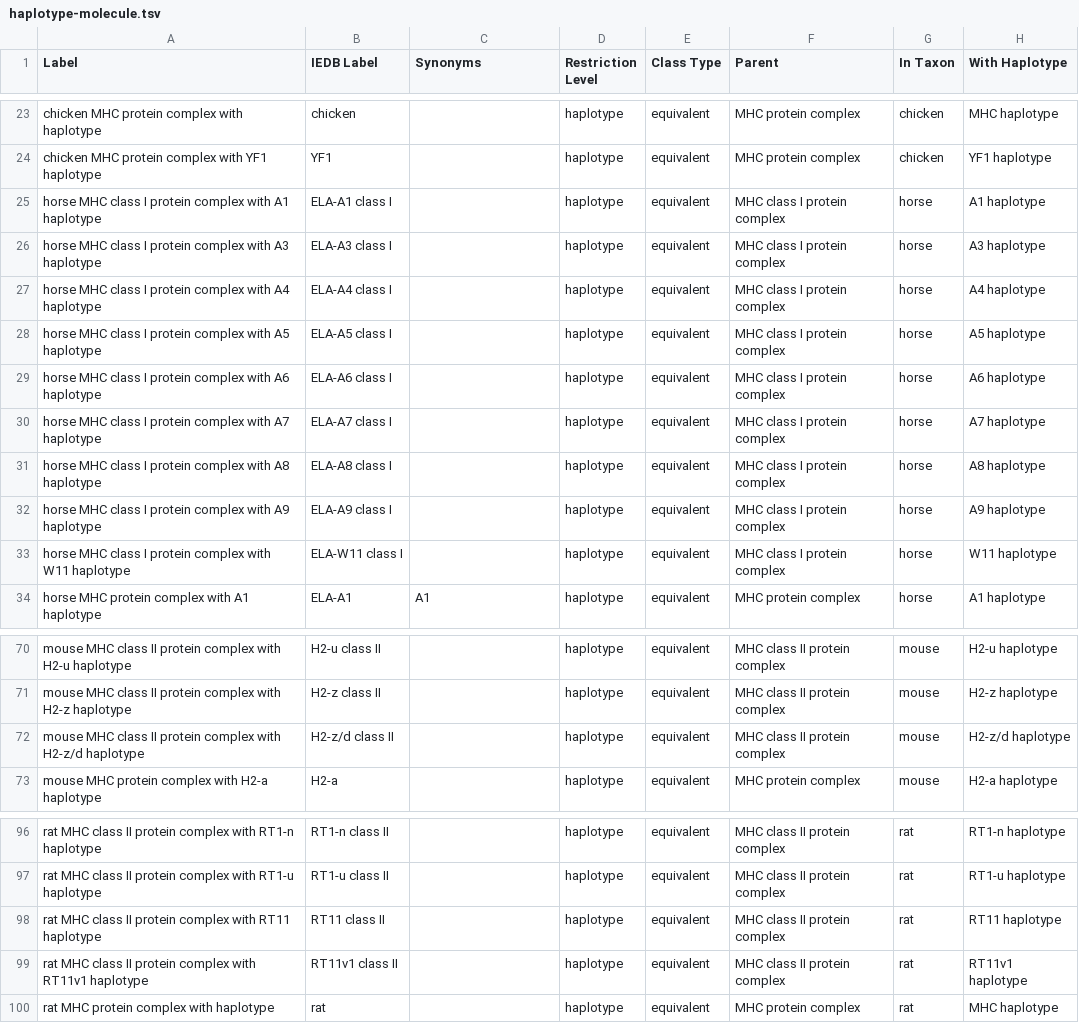
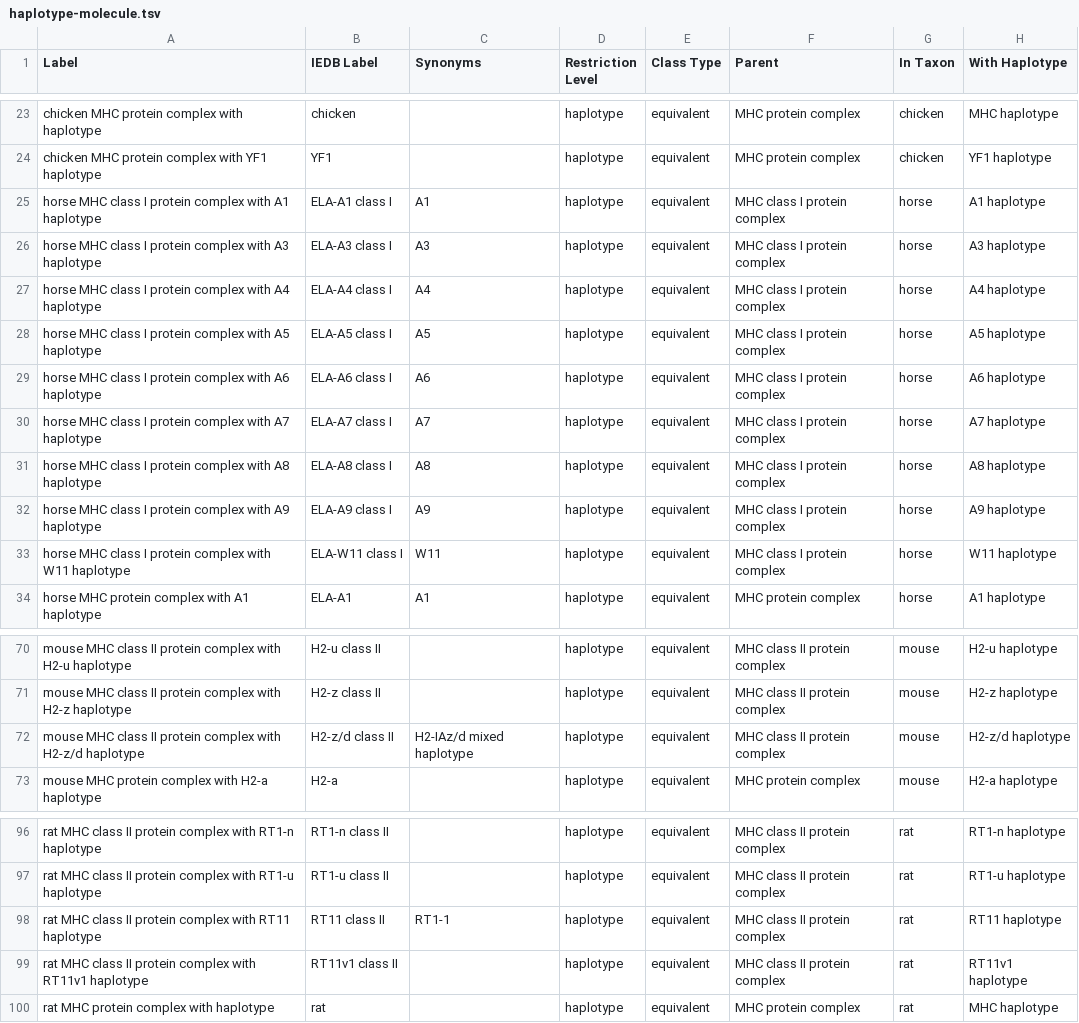
Before and after one commit to IEDB/MRO, a TSV file: ontology/haplotype-molecule.tsv, drawn as a sheet; only a part is shown, gaps mark what is left out.

```diff
--- a/ontology/haplotype-molecule.tsv
+++ b/ontology/haplotype-molecule.tsv
@@ -24,11 +24,11 @@ chicken MHC protein complex with haplotype	chicken		haplotype	equivalent	MHC pro
 chicken MHC protein complex with YF1 haplotype	YF1		haplotype	equivalent	MHC protein complex	chicken	YF1 haplotype
-horse MHC class I protein complex with A1 haplotype	ELA-A1 class I		haplotype	equivalent	MHC class I protein complex	horse	A1 haplotype
-horse MHC class I protein complex with A3 haplotype	ELA-A3 class I		haplotype	equivalent	MHC class I protein complex	horse	A3 haplotype
-horse MHC class I protein complex with A4 haplotype	ELA-A4 class I		haplotype	equivalent	MHC class I protein complex	horse	A4 haplotype
-horse MHC class I protein complex with A5 haplotype	ELA-A5 class I		haplotype	equivalent	MHC class I protein complex	horse	A5 haplotype
-horse MHC class I protein complex with A6 haplotype	ELA-A6 class I		haplotype	equivalent	MHC class I protein complex	horse	A6 haplotype
-horse MHC class I protein complex with A7 haplotype	ELA-A7 class I		haplotype	equivalent	MHC class I protein complex	horse	A7 haplotype
-horse MHC class I protein complex with A8 haplotype	ELA-A8 class I		haplotype	equivalent	MHC class I protein complex	horse	A8 haplotype
-horse MHC class I protein complex with A9 haplotype	ELA-A9 class I		haplotype	equivalent	MHC class I protein complex	horse	A9 haplotype
-horse MHC class I protein complex with W11 haplotype	ELA-W11 class I		haplotype	equivalent	MHC class I protein complex	horse	W11 haplotype
+horse MHC class I protein complex with A1 haplotype	ELA-A1 class I	A1	haplotype	equivalent	MHC class I protein complex	horse	A1 haplotype
+horse MHC class I protein complex with A3 haplotype	ELA-A3 class I	A3	haplotype	equivalent	MHC class I protein complex	horse	A3 haplotype
+horse MHC class I protein complex with A4 haplotype	ELA-A4 class I	A4	haplotype	equivalent	MHC class I protein complex	horse	A4 haplotype
+horse MHC class I protein complex with A5 haplotype	ELA-A5 class I	A5	haplotype	equivalent	MHC class I protein complex	horse	A5 haplotype
+horse MHC class I protein complex with A6 haplotype	ELA-A6 class I	A6	haplotype	equivalent	MHC class I protein complex	horse	A6 haplotype
+horse MHC class I protein complex with A7 haplotype	ELA-A7 class I	A7	haplotype	equivalent	MHC class I protein complex	horse	A7 haplotype
+horse MHC class I protein complex with A8 haplotype	ELA-A8 class I	A8	haplotype	equivalent	MHC class I protein complex	horse	A8 haplotype
+horse MHC class I protein complex with A9 haplotype	ELA-A9 class I	A9	haplotype	equivalent	MHC class I protein complex	horse	A9 haplotype
+horse MHC class I protein complex with W11 haplotype	ELA-W11 class I	W11	haplotype	equivalent	MHC class I protein complex	horse	W11 haplotype
 horse MHC protein complex with A1 haplotype	ELA-A1	A1	haplotype	equivalent	MHC protein complex	horse	A1 haplotype
@@ -71,3 +71,3 @@ mouse MHC class II protein complex with H2-u haplotype	H2-u class II		haplotype
 mouse MHC class II protein complex with H2-z haplotype	H2-z class II		haplotype	equivalent	MHC class II protein complex	mouse	H2-z haplotype
-mouse MHC class II protein complex with H2-z/d haplotype	H2-z/d class II		haplotype	equivalent	MHC class II protein complex	mouse	H2-z/d haplotype
+mouse MHC class II protein complex with H2-z/d haplotype	H2-z/d class II	H2-IAz/d mixed haplotype	haplotype	equivalent	MHC class II protein complex	mouse	H2-z/d haplotype
 mouse MHC protein complex with H2-a haplotype	H2-a		haplotype	equivalent	MHC protein complex	mouse	H2-a haplotype
@@ -97,3 +97,3 @@ rat MHC class II protein complex with RT1-n haplotype	RT1-n class II		haplotype
 rat MHC class II protein complex with RT1-u haplotype	RT1-u class II		haplotype	equivalent	MHC class II protein complex	rat	RT1-u haplotype
-rat MHC class II protein complex with RT11 haplotype	RT11 class II		haplotype	equivalent	MHC class II protein complex	rat	RT11 haplotype
+rat MHC class II protein complex with RT11 haplotype	RT11 class II	RT1-1	haplotype	equivalent	MHC class II protein complex	rat	RT11 haplotype
 rat MHC class II protein complex with RT11v1 haplotype	RT11v1 class II		haplotype	equivalent	MHC class II protein complex	rat	RT11v1 haplotype
```
Also changed, not shown: ontology/iedb.tsv, ontology/mutant-molecule.tsv, 6 other files.
